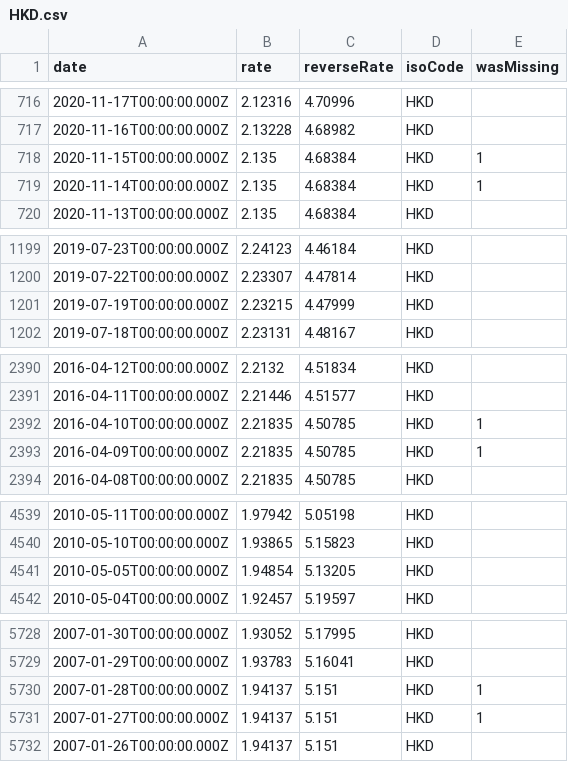
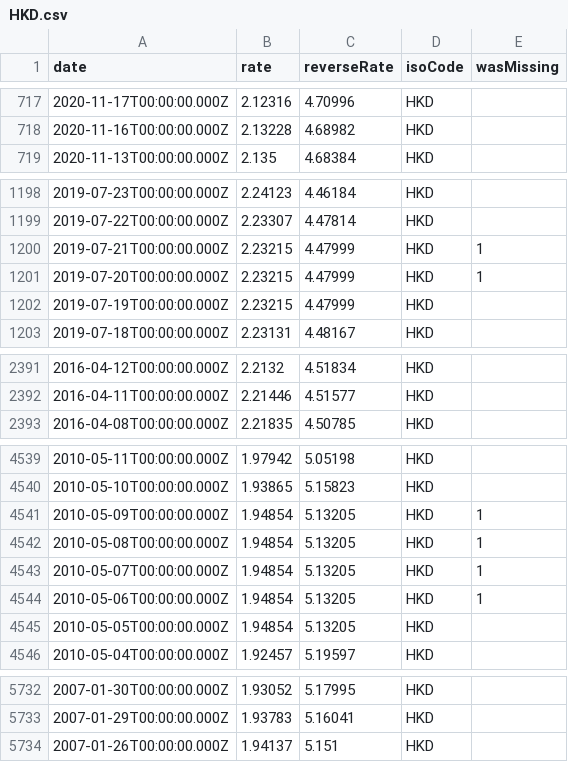
Before and after one commit to GeorgeSG/bnb-currency-exchange-rates, a CSV file: data/HKD.csv, drawn as a sheet; only a part is shown, gaps mark what is left out; the diff covers the shown part only.

```diff
--- a/data/HKD.csv
+++ b/data/HKD.csv
@@ -717,4 +718,2 @@
 "2020-11-16T00:00:00.000Z","2.13228","4.68982","HKD",
-"2020-11-15T00:00:00.000Z","2.135","4.68384","HKD",1
-"2020-11-14T00:00:00.000Z","2.135","4.68384","HKD",1
 "2020-11-13T00:00:00.000Z","2.135","4.68384","HKD",
@@ -1200,2 +1199,4 @@
 "2019-07-22T00:00:00.000Z","2.23307","4.47814","HKD",
+"2019-07-21T00:00:00.000Z","2.23215","4.47999","HKD",1
+"2019-07-20T00:00:00.000Z","2.23215","4.47999","HKD",1
 "2019-07-19T00:00:00.000Z","2.23215","4.47999","HKD",
@@ -2391,4 +2392,2 @@
 "2016-04-11T00:00:00.000Z","2.21446","4.51577","HKD",
-"2016-04-10T00:00:00.000Z","2.21835","4.50785","HKD",1
-"2016-04-09T00:00:00.000Z","2.21835","4.50785","HKD",1
 "2016-04-08T00:00:00.000Z","2.21835","4.50785","HKD",
@@ -4540,2 +4540,6 @@
 "2010-05-10T00:00:00.000Z","1.93865","5.15823","HKD",
+"2010-05-09T00:00:00.000Z","1.94854","5.13205","HKD",1
+"2010-05-08T00:00:00.000Z","1.94854","5.13205","HKD",1
+"2010-05-07T00:00:00.000Z","1.94854","5.13205","HKD",1
+"2010-05-06T00:00:00.000Z","1.94854","5.13205","HKD",1
 "2010-05-05T00:00:00.000Z","1.94854","5.13205","HKD",
@@ -5729,4 +5733,2 @@
 "2007-01-29T00:00:00.000Z","1.93783","5.16041","HKD",
-"2007-01-28T00:00:00.000Z","1.94137","5.151","HKD",1
-"2007-01-27T00:00:00.000Z","1.94137","5.151","HKD",1
 "2007-01-26T00:00:00.000Z","1.94137","5.151","HKD",
```
Also changed, not shown: 6 added rows and 2 removed rows elsewhere in this file, data/AUD.csv, data/CHF.csv, 39 other files.
